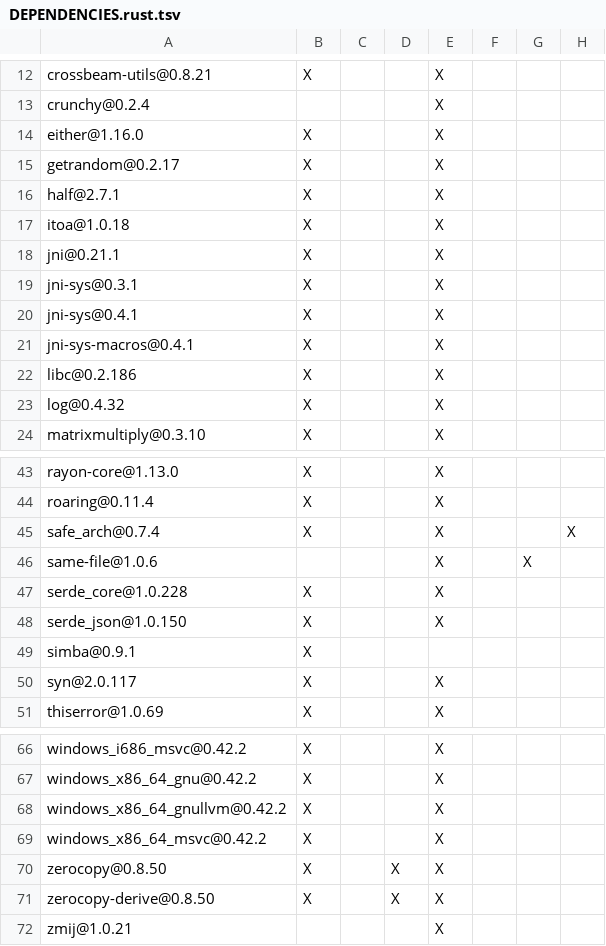
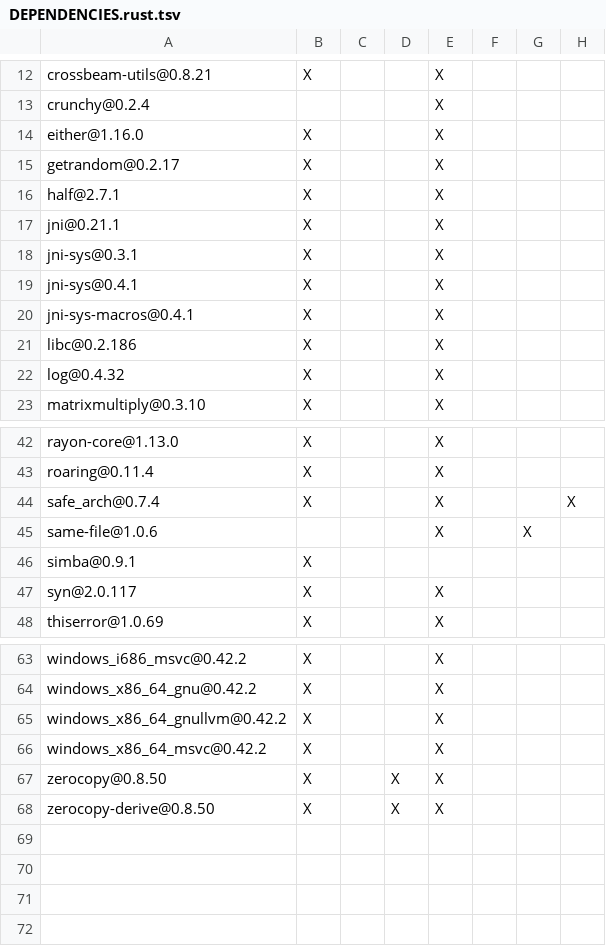
Before and after one commit to apache/paimon-vector-index, a TSV file: jni/DEPENDENCIES.rust.tsv, drawn as a sheet; only a part is shown, gaps mark what is left out; the diff names each change by its address in the sheet, - before the commit and + after, or states it on an @@ line.

```diff
--- a/jni/DEPENDENCIES.rust.tsv
+++ b/jni/DEPENDENCIES.rust.tsv
-row 17: itoa@1.0.18 | X |  |  | X
-row 47: serde_core@1.0.228 | X |  |  | X
-row 48: serde_json@1.0.150 | X |  |  | X
-row 72: zmij@1.0.21 |  |  |  | X
```
Also changed, not shown: core/DEPENDENCIES.rust.tsv, 41 other files.
